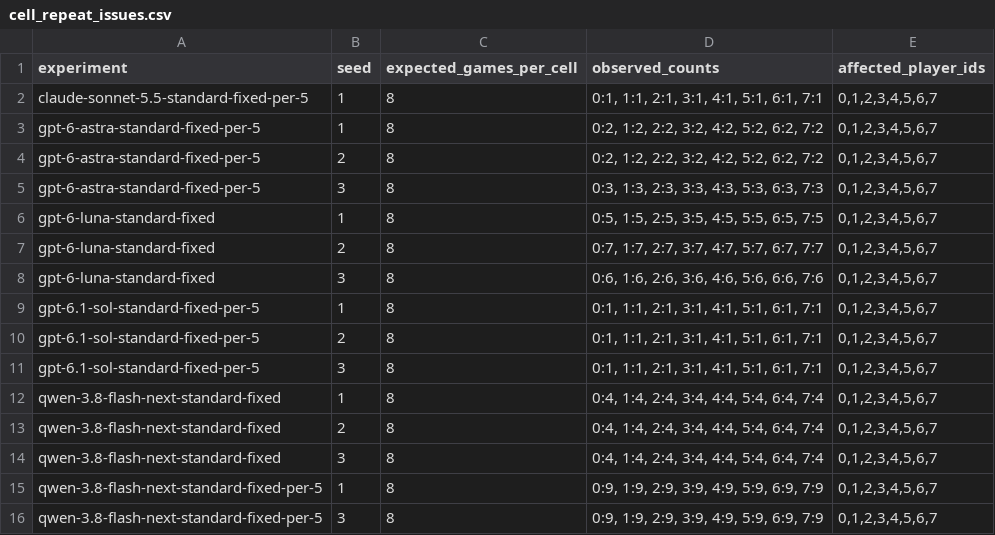
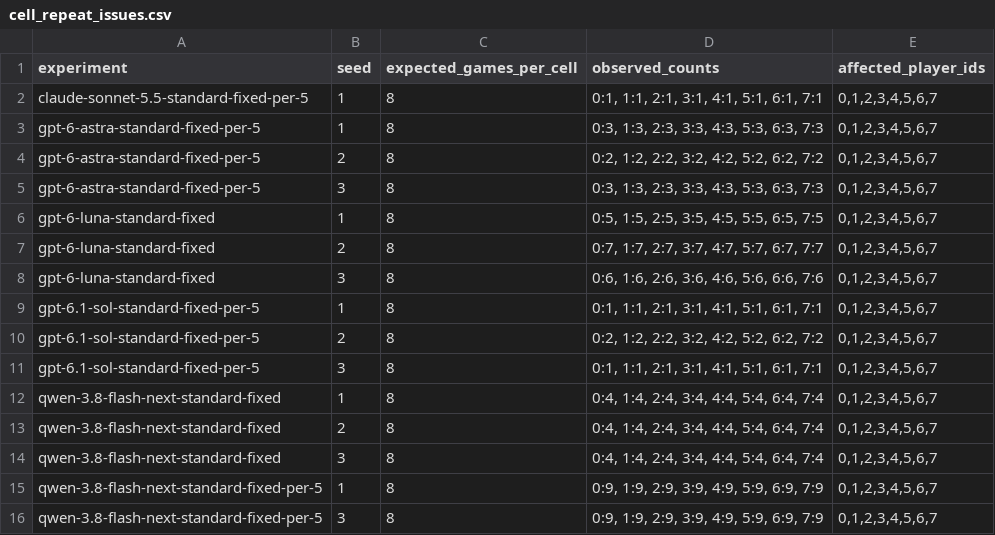
Before and after one commit to vox-deorum/civ-bench-latest, a CSV file: assets/perf_experiment_completeness/cell_repeat_issues.csv, drawn as a sheet.

```diff
--- a/assets/perf_experiment_completeness/cell_repeat_issues.csv
+++ b/assets/perf_experiment_completeness/cell_repeat_issues.csv
@@ -2,3 +2,3 @@ experiment,seed,expected_games_per_cell,observed_counts,affected_player_ids
 claude-sonnet-5.5-standard-fixed-per-5,1,8,"0:1, 1:1, 2:1, 3:1, 4:1, 5:1, 6:1, 7:1","0,1,2,3,4,5,6,7"
-gpt-6-astra-standard-fixed-per-5,1,8,"0:2, 1:2, 2:2, 3:2, 4:2, 5:2, 6:2, 7:2","0,1,2,3,4,5,6,7"
+gpt-6-astra-standard-fixed-per-5,1,8,"0:3, 1:3, 2:3, 3:3, 4:3, 5:3, 6:3, 7:3","0,1,2,3,4,5,6,7"
 gpt-6-astra-standard-fixed-per-5,2,8,"0:2, 1:2, 2:2, 3:2, 4:2, 5:2, 6:2, 7:2","0,1,2,3,4,5,6,7"
@@ -9,3 +9,3 @@ gpt-6-luna-standard-fixed,3,8,"0:6, 1:6, 2:6, 3:6, 4:6, 5:6, 6:6, 7:6","0,1,2,3,
 gpt-6.1-sol-standard-fixed-per-5,1,8,"0:1, 1:1, 2:1, 3:1, 4:1, 5:1, 6:1, 7:1","0,1,2,3,4,5,6,7"
-gpt-6.1-sol-standard-fixed-per-5,2,8,"0:1, 1:1, 2:1, 3:1, 4:1, 5:1, 6:1, 7:1","0,1,2,3,4,5,6,7"
+gpt-6.1-sol-standard-fixed-per-5,2,8,"0:2, 1:2, 2:2, 3:2, 4:2, 5:2, 6:2, 7:2","0,1,2,3,4,5,6,7"
 gpt-6.1-sol-standard-fixed-per-5,3,8,"0:1, 1:1, 2:1, 3:1, 4:1, 5:1, 6:1, 7:1","0,1,2,3,4,5,6,7"
```
Also changed, not shown: assets/controlled_seed/game_player_rank.csv, assets/game_log/game_players.csv, 43 other files.
